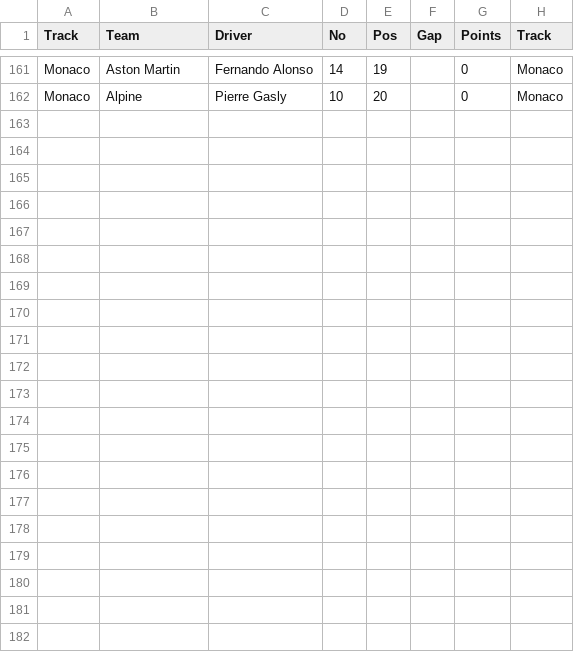
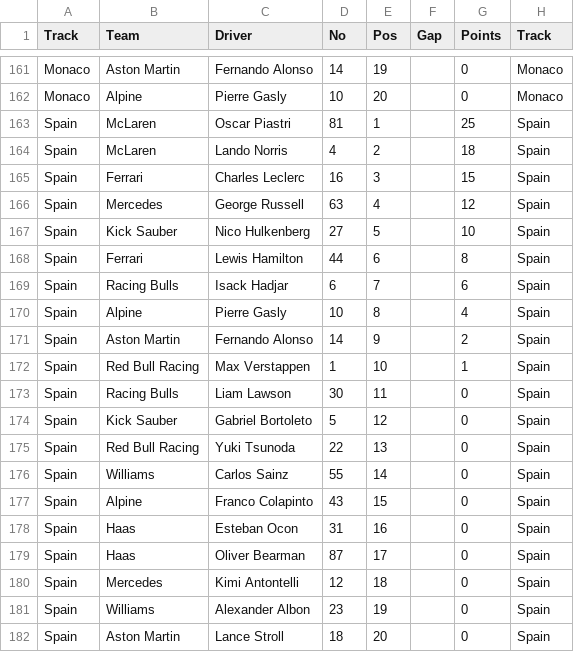
Before and after one commit to Rooniford/formula1forthegirlies, a CSV file: 2025RaceResults.csv, drawn as a sheet; only a part is shown, gaps mark what is left out; the diff names each change by its address in the sheet, - before the commit and + after, or states it on an @@ line.

Commit message:
Spain

```diff
--- a/2025RaceResults.csv
+++ b/2025RaceResults.csv
+row 163: Spain | McLaren | Oscar Piastri | 81 | 1 |  | 25 | Spain
+row 164: Spain | McLaren | Lando Norris | 4 | 2 |  | 18 | Spain
+row 165: Spain | Ferrari | Charles Leclerc | 16 | 3 |  | 15 | Spain
+row 166: Spain | Mercedes | George Russell | 63 | 4 |  | 12 | Spain
+row 167: Spain | Kick Sauber | Nico Hulkenberg | 27 | 5 |  | 10 | Spain
+row 168: Spain | Ferrari | Lewis Hamilton | 44 | 6 |  | 8 | Spain
+row 169: Spain | Racing Bulls | Isack Hadjar | 6 | 7 |  | 6 | Spain
+row 170: Spain | Alpine | Pierre Gasly | 10 | 8 |  | 4 | Spain
+row 171: Spain | Aston Martin | Fernando Alonso | 14 | 9 |  | 2 | Spain
+row 172: Spain | Red Bull Racing | Max Verstappen | 1 | 10 |  | 1 | Spain
+row 173: Spain | Racing Bulls | Liam Lawson | 30 | 11 |  | 0 | Spain
+row 174: Spain | Kick Sauber | Gabriel Bortoleto | 5 | 12 |  | 0 | Spain
+row 175: Spain | Red Bull Racing | Yuki Tsunoda | 22 | 13 |  | 0 | Spain
+row 176: Spain | Williams | Carlos Sainz | 55 | 14 |  | 0 | Spain
+row 177: Spain | Alpine | Franco Colapinto | 43 | 15 |  | 0 | Spain
+row 178: Spain | Haas | Esteban Ocon | 31 | 16 |  | 0 | Spain
+row 179: Spain | Haas | Oliver Bearman | 87 | 17 |  | 0 | Spain
+row 180: Spain | Mercedes | Kimi Antontelli | 12 | 18 |  | 0 | Spain
+row 181: Spain | Williams | Alexander Albon | 23 | 19 |  | 0 | Spain
+row 182: Spain | Aston Martin | Lance Stroll | 18 | 20 |  | 0 | Spain
```
Also changed, not shown: 1 other file.
